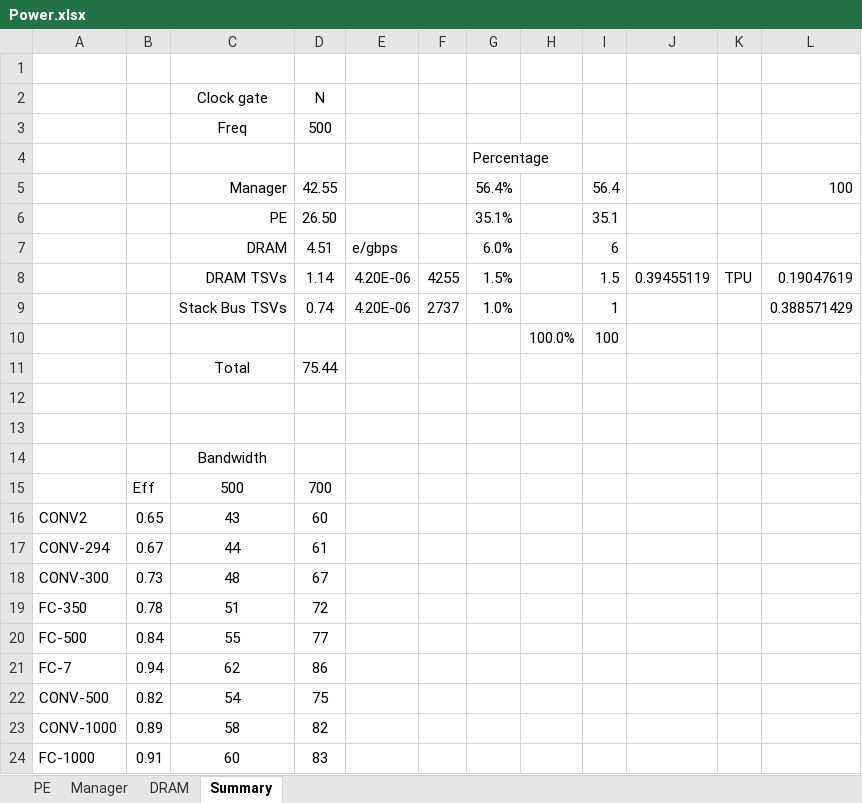
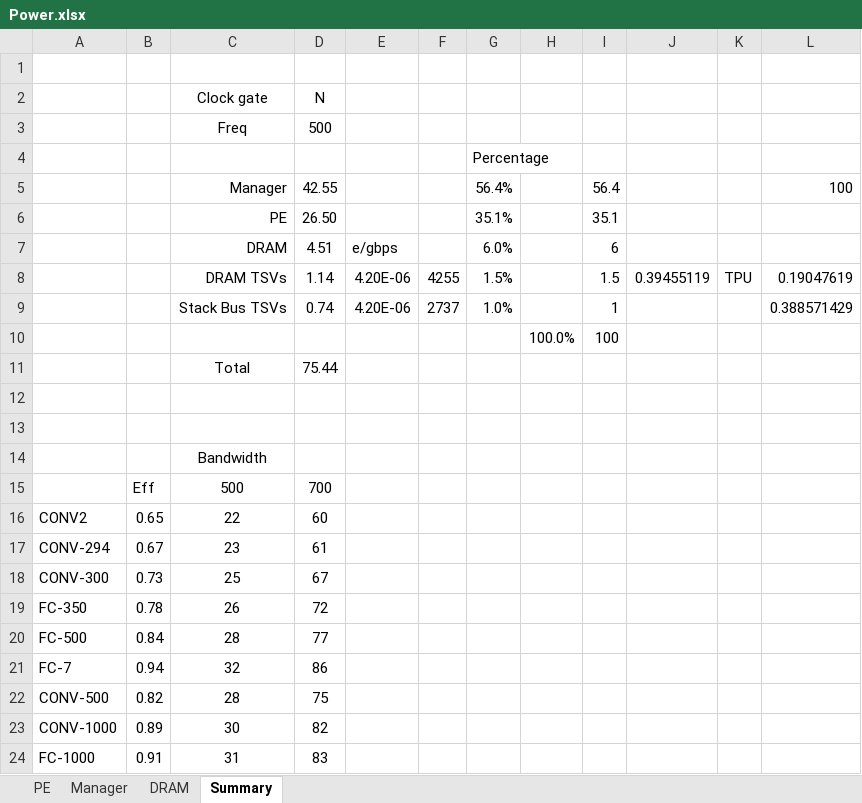
Before and after one commit to lbbaker5900/ece-cortical-MainResearch, an Excel workbook: DOC/Power.xlsx, sheet Summary, drawn as a sheet; values as stored, in another font and other column widths than the file's, no borders; the diff names each change by its address in the sheet, - before the commit and + after, or states it on an @@ line.

```diff
--- a/DOC/Power.xlsx (sheet Summary)
+++ b/DOC/Power.xlsx (sheet Summary)
-C16: 43
+C16: 22
-C17: 44
+C17: 23
-C18: 48
+C18: 25
-C19: 51
+C19: 26
-C20: 55
+C20: 28
-C21: 62
+C21: 32
-C22: 54
+C22: 28
-C23: 58
+C23: 30
-C24: 60
+C24: 31
```
Also changed, not shown: DOC/FLOP_Calculations.xlsx, 5 other files.
